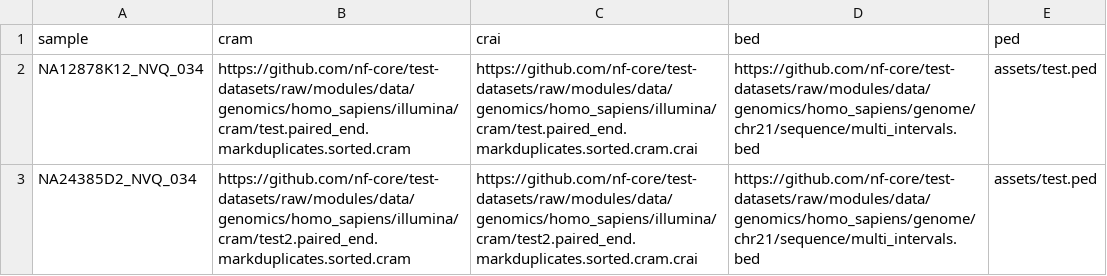
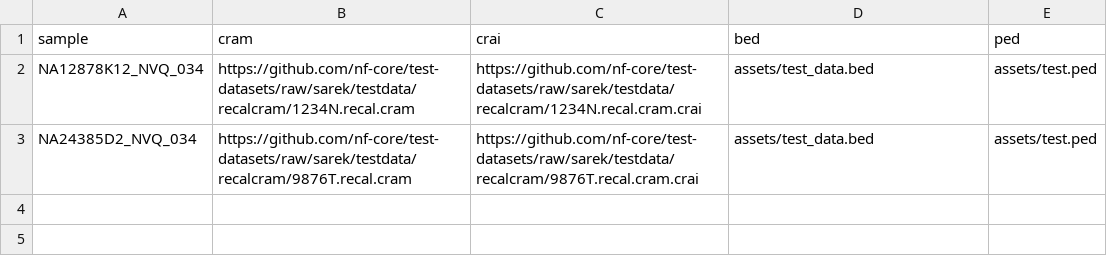
Before and after one commit to nf-cmgg/germline, a CSV file: assets/samplesheet.csv, drawn as a sheet.

```diff
--- a/assets/samplesheet.csv
+++ b/assets/samplesheet.csv
@@ -1,3 +1,3 @@
 sample,cram,crai,bed,ped
-NA12878K12_NVQ_034,https://github.com/nf-core/test-datasets/raw/modules/data/genomics/homo_sapiens/illumina/cram/test.paired_end.markduplicates.sorted.cram,https://github.com/nf-core/test-datasets/raw/modules/data/genomics/homo_sapiens/illumina/cram/test.paired_end.markduplicates.sorted.cram.crai,https://github.com/nf-core/test-datasets/raw/modules/data/genomics/homo_sapiens/genome/chr21/sequence/multi_intervals.bed,assets/test.ped
-NA24385D2_NVQ_034,https://github.com/nf-core/test-datasets/raw/modules/data/genomics/homo_sapiens/illumina/cram/test2.paired_end.markduplicates.sorted.cram,https://github.com/nf-core/test-datasets/raw/modules/data/genomics/homo_sapiens/illumina/cram/test2.paired_end.markduplicates.sorted.cram.crai,https://github.com/nf-core/test-datasets/raw/modules/data/genomics/homo_sapiens/genome/chr21/sequence/multi_intervals.bed,assets/test.ped
+NA12878K12_NVQ_034,https://github.com/nf-core/test-datasets/raw/sarek/testdata/recalcram/1234N.recal.cram,https://github.com/nf-core/test-datasets/raw/sarek/testdata/recalcram/1234N.recal.cram.crai,assets/test_data.bed,assets/test.ped
+NA24385D2_NVQ_034,https://github.com/nf-core/test-datasets/raw/sarek/testdata/recalcram/9876T.recal.cram,https://github.com/nf-core/test-datasets/raw/sarek/testdata/recalcram/9876T.recal.cram.crai,assets/test_data.bed,assets/test.ped
```
Also changed, not shown: 16 other files.
